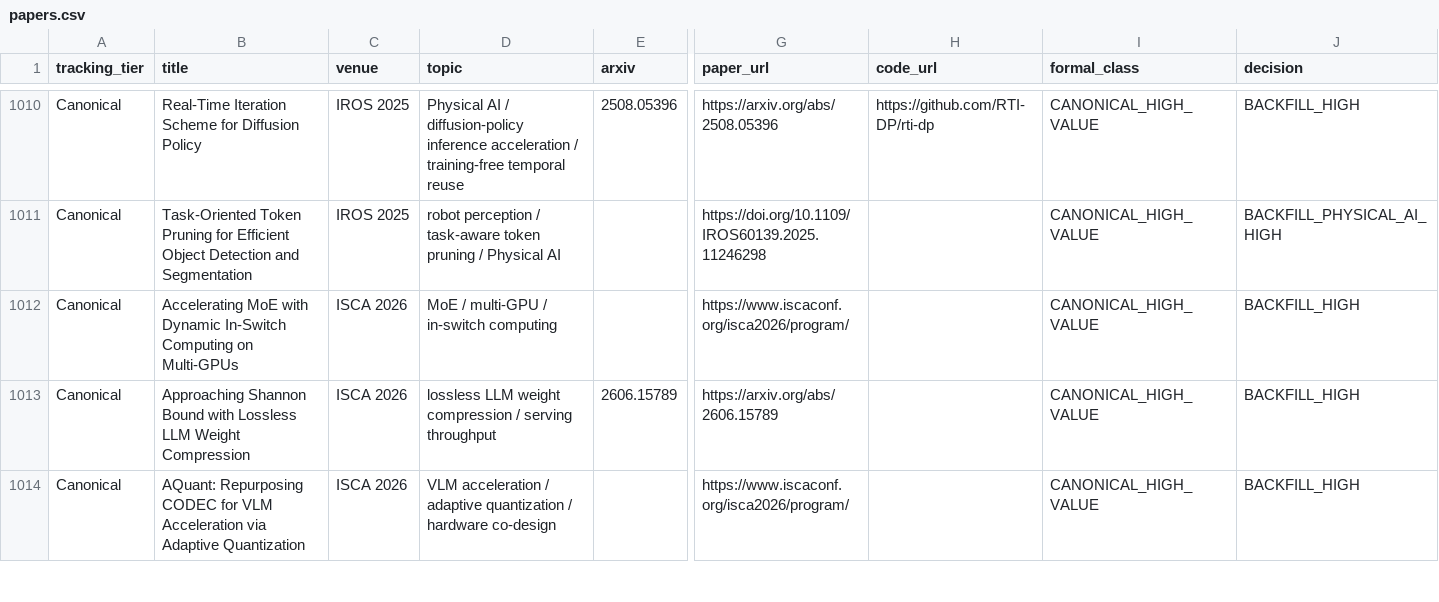
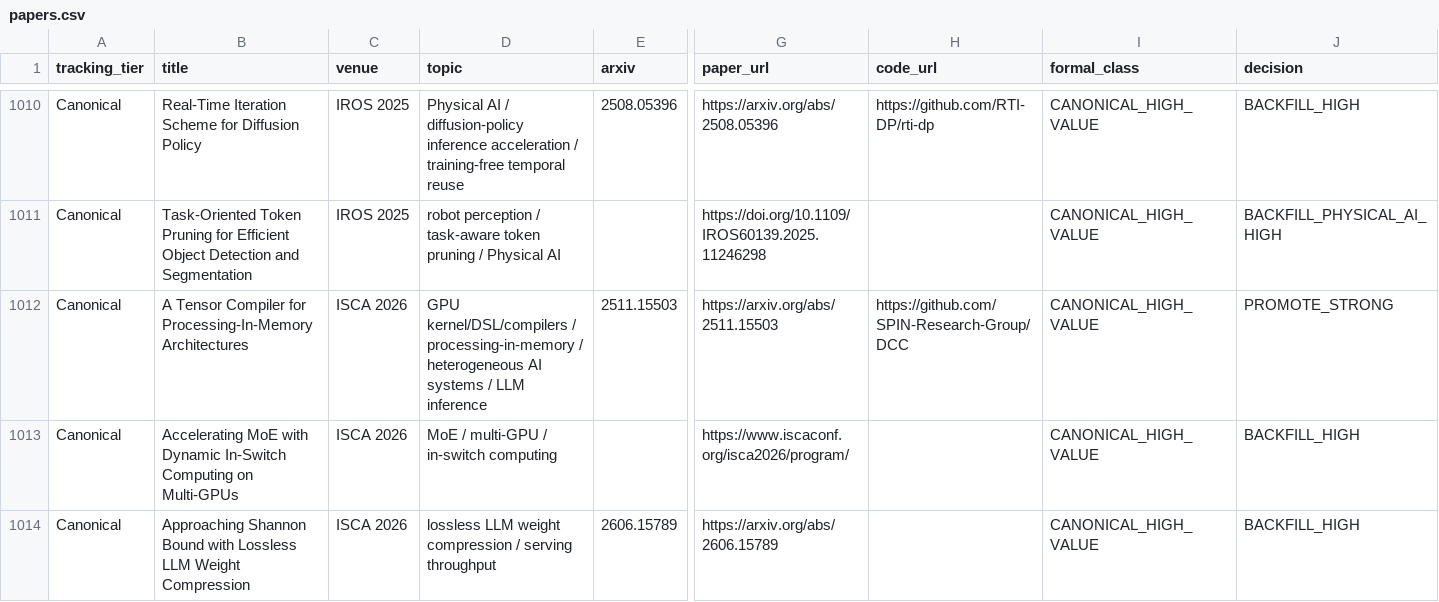
Before and after one commit to WangZhican/efficient-ml-landscape, a CSV file: data/papers.csv, drawn as a sheet; only a part is shown, gaps mark what is left out; the shorter side is filled out with more unchanged rows; rows hold the shown columns only; the diff names each change by its address in the sheet, - before the commit and + after, or states it on an @@ line.

```diff
--- a/data/papers.csv
+++ b/data/papers.csv
+row 1012: Canonical | A Tensor Compiler for Processing-In-Memory Architectures | ISCA 2026 | GPU kernel/DSL/compilers / processing-in-memory / heterogeneous AI systems / LLM inference | 2511.15503 | https://arxiv.org/abs/2511.15503 | https://github.com/SPIN-Research-Group/DCC | CANONICAL_HIGH_VALUE | PROMOTE_STRONG
```
Also changed, not shown: data/classical.csv, 10 other files.
